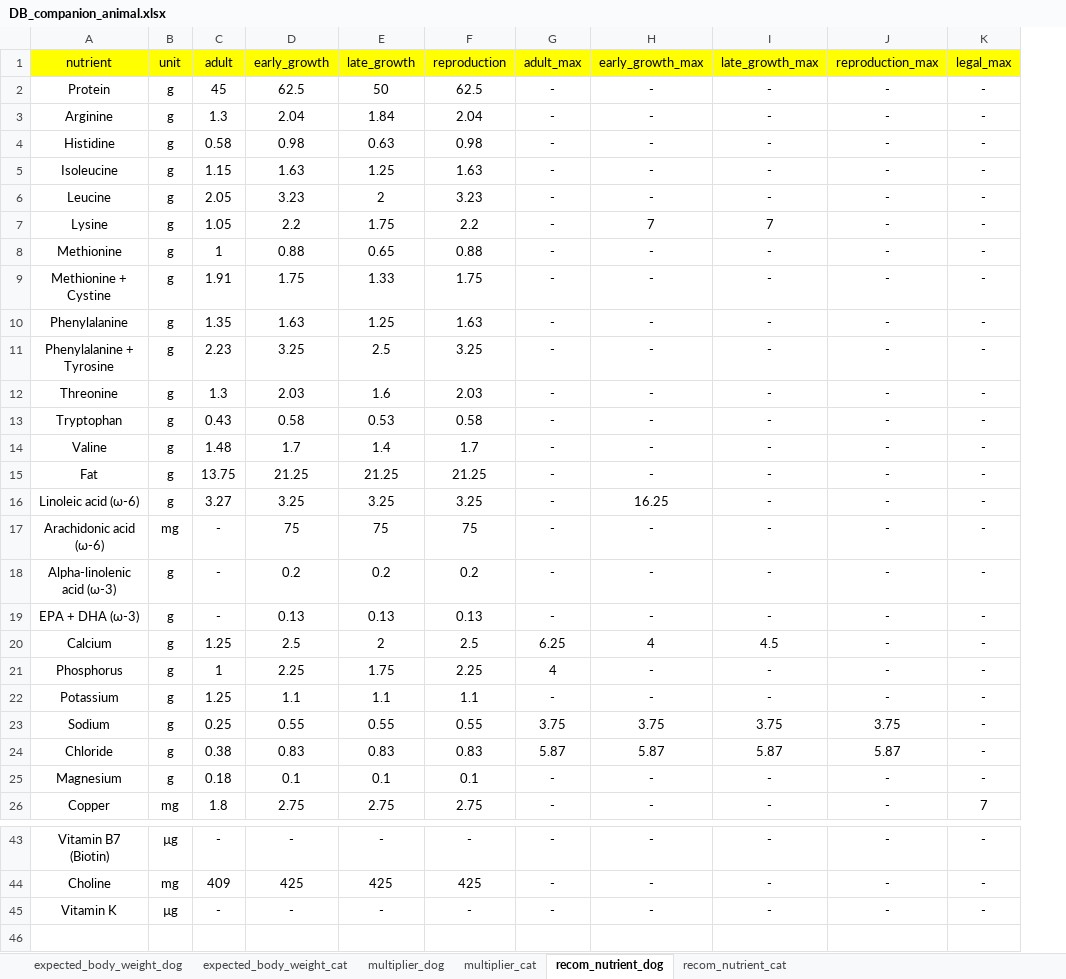
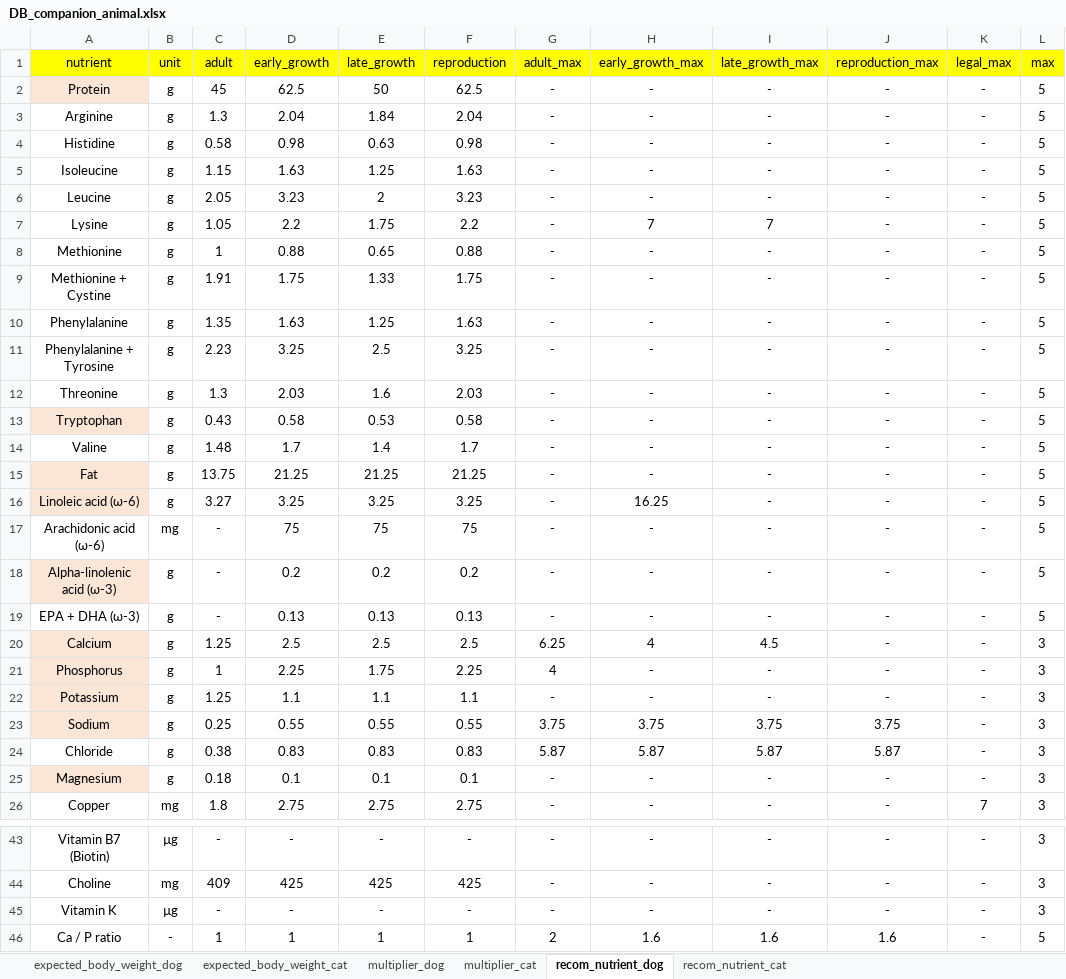
Before and after one commit to Gyungbu/comp_animal, an Excel workbook: input/DB_companion_animal.xlsx, sheet recom_nutrient_dog, drawn as a sheet; only a part is shown, gaps mark what is left out; values as stored, in another font and other column widths than the file's, no borders; the diff covers the shown part only; the diff names each change by its address in the sheet, - before the commit and + after, or states it on an @@ line.

```diff
--- a/input/DB_companion_animal.xlsx (sheet recom_nutrient_dog)
+++ b/input/DB_companion_animal.xlsx (sheet recom_nutrient_dog)
+column L (max), rows 2-26: 5 | 5 | 5 | 5 | 5 | 5 | 5 | 5 | 5 | 5 | 5 | 5 | 5 | 5 | 5 | 5 | 5 | 5 | 3 | 3 | 3 | 3 | 3 | 3 | 3; rows 43-45: all 3
-A2 fill: none
+A2 fill: #FBE5D6
-A13 fill: none
+A13 fill: #FBE5D6
-A15:A16 fill: none
+A15:A16 fill: #FBE5D6
-A18 fill: none
+A18 fill: #FBE5D6
-A20:A23 fill: none
+A20:A23 fill: #FBE5D6
-E20 (late_growth): 2
+E20 (late_growth): 2.5
-A25 fill: none
+A25 fill: #FBE5D6
+row 46: Ca / P ratio | - | 1 | 1 | 1 | 1 | 2 | 1.6 | 1.6 | 1.6 | - | 5
```
Also changed, not shown: 1 edited cell and cell formats elsewhere in this sheet, sheet recom_nutrient_cat, sheet multiplier_dog, 4 other files.
